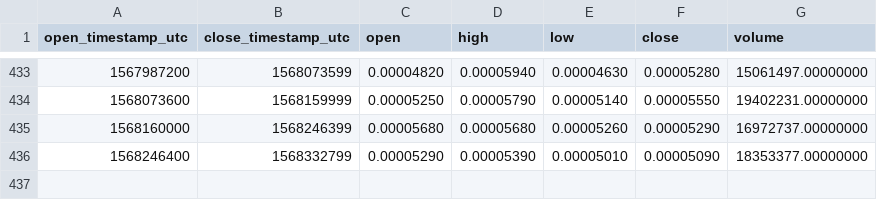
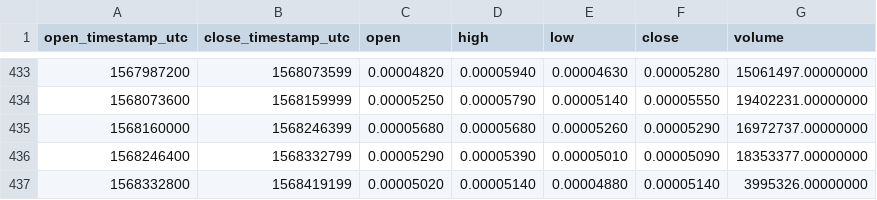
Before and after one commit to cryptobigbro/binance-MFTBNB, a CSV file: binance-MFTBNB-1d.csv, drawn as a sheet; only a part is shown, gaps mark what is left out; the diff names each change by its address in the sheet, - before the commit and + after, or states it on an @@ line.

```diff
--- a/binance-MFTBNB-1d.csv
+++ b/binance-MFTBNB-1d.csv
+row 437: 1568332800 | 1568419199 | 0.00005020 | 0.00005140 | 0.00004880 | 0.00005140 | 3995326.00000000
```
Also changed, not shown: binance-MFTBNB-1h.csv.
